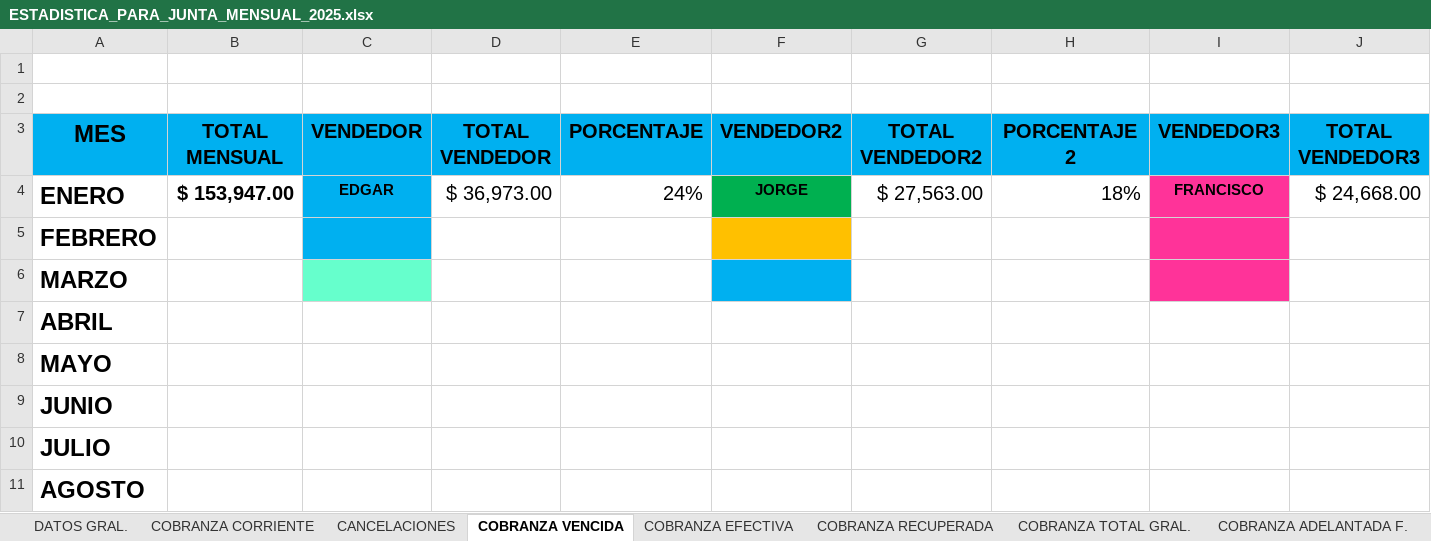
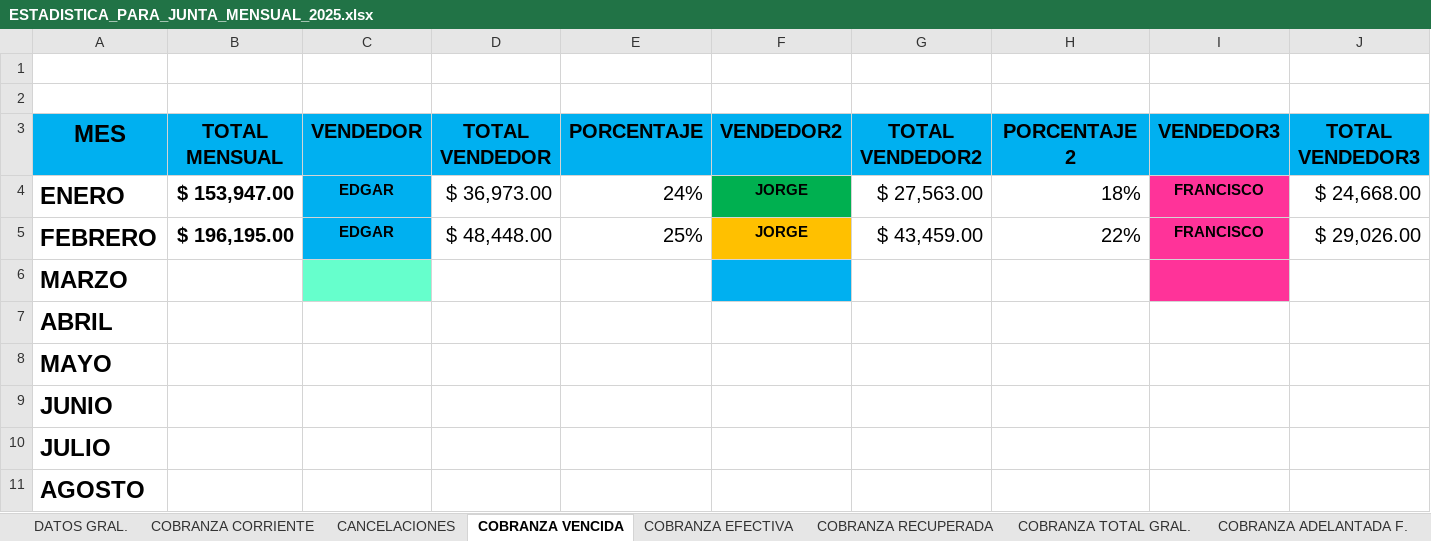
Before and after one commit to sunkwolf12-bit/luna, an Excel workbook: workspaces/cobranza/estadisticas/ESTADISTICA_PARA_JUNTA_MENSUAL_2025.xlsx, sheet COBRANZA VENCIDA, drawn as a sheet; only a part is shown; values as stored, in another font and other column widths than the file's, no borders; table styles not drawn; removed rows and columns are numbered as before the commit, all else as after; rows hold the shown columns only; the diff names each change by its address in the sheet, - before the commit and + after, or states it on an @@ line.

```diff
--- a/workspaces/cobranza/estadisticas/ESTADISTICA_PARA_JUNTA_MENSUAL_2025.xlsx (sheet COBRANZA VENCIDA)
+++ b/workspaces/cobranza/estadisticas/ESTADISTICA_PARA_JUNTA_MENSUAL_2025.xlsx (sheet COBRANZA VENCIDA)
-row 5: FEBRERO
+row 5: FEBRERO | $ 196,195.00 | EDGAR | $ 48,448.00 | 25% | JORGE | $ 43,459.00 | 22% | FRANCISCO | $ 29,026.00
```
Also changed, not shown: sheet COBRANZA ADELANTADA F., sheet COBRANZA CORRIENTE, sheet CANCELACIONES, sheet COBRANZA RECUPERADA, sheet COBRANZA TOTAL GRAL., sheet COBRANZA EFECTIVA, 2 more sheets.
